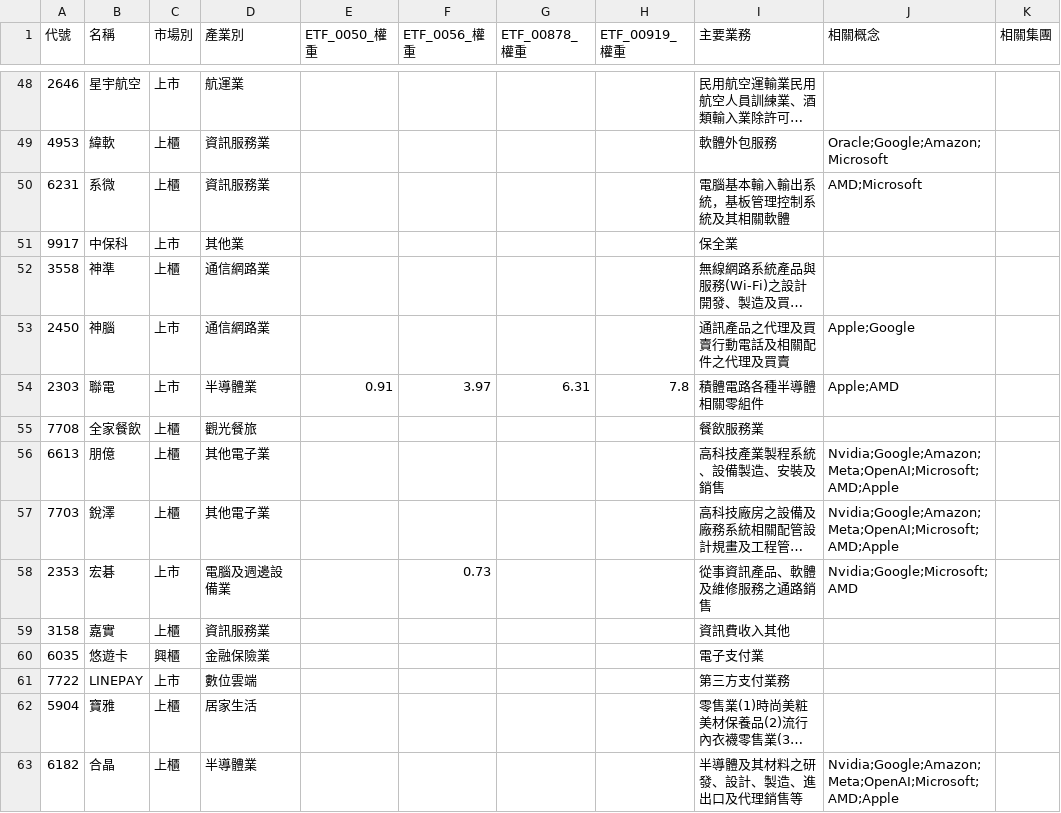
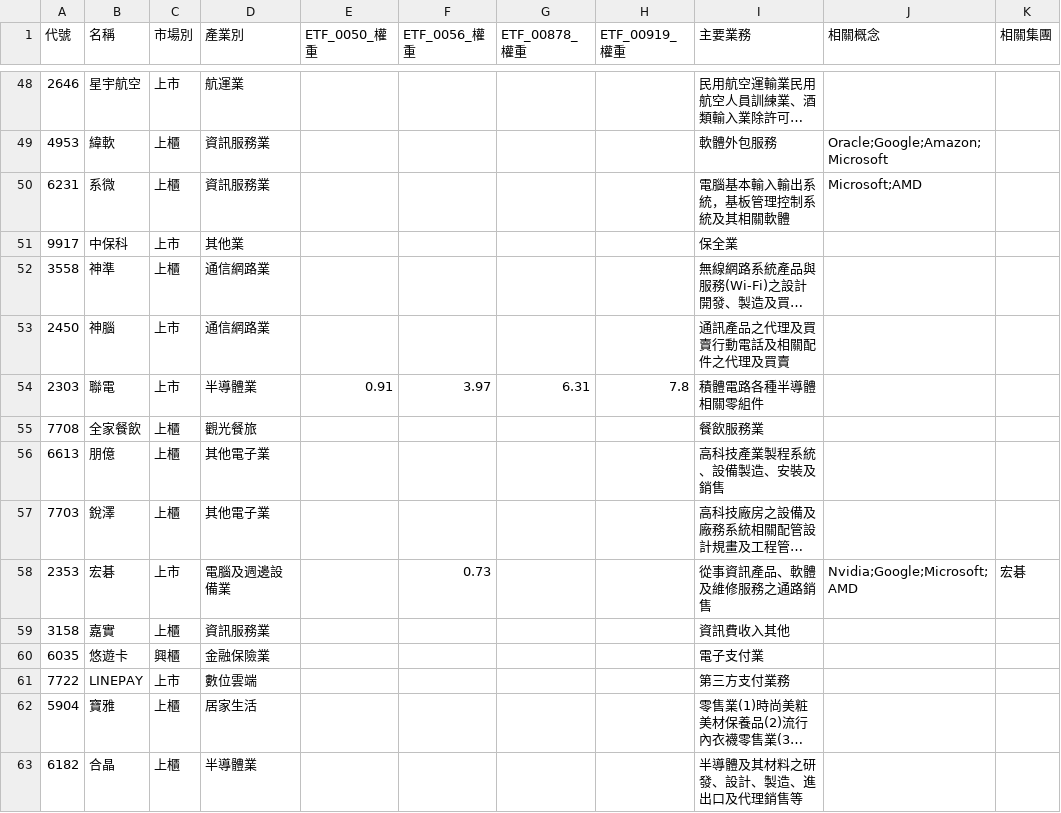
Before and after one commit to wenchiehlee-investment/Python-Actions.GoodInfo.CompanyInfo, a CSV file: raw_companyinfo.csv, drawn as a sheet; only a part is shown, gaps mark what is left out; long unchanged cells end in …; the diff covers the shown part only; the diff names each change by its address in the sheet, - before the commit and + after, or states it on an @@ line.

```diff
--- a/raw_companyinfo.csv
+++ b/raw_companyinfo.csv
-J50 (相關概念): AMD;Microsoft
+J50 (相關概念): Microsoft;AMD
-J53 (相關概念): Apple;Google
+J53 (相關概念): (empty)
-J54 (相關概念): Apple;AMD
+J54 (相關概念): (empty)
-J56:J57 (相關概念): Nvidia;Google;Amazon;Meta;OpenAI;Microsoft;AMD;Apple
+J56:J57 (相關概念): (empty)
-K58 (相關集團): (empty)
+K58 (相關集團): 宏碁
-J63 (相關概念): Nvidia;Google;Amazon;Meta;OpenAI;Microsoft;AMD;Apple
+J63 (相關概念): (empty)
```
Also changed, not shown: 124 edited cells elsewhere in this file.
